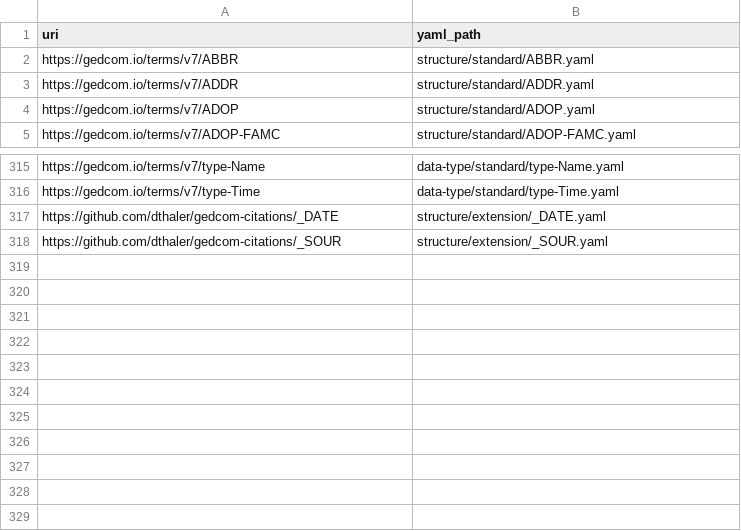
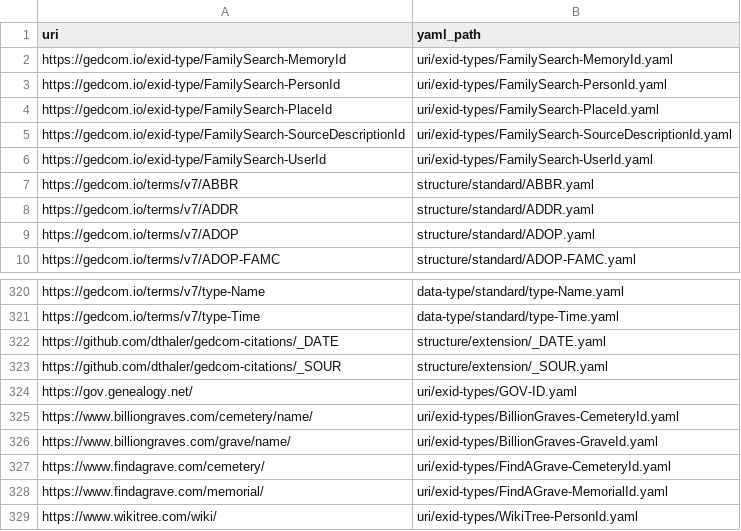
Before and after one commit to FamilySearch/GEDCOM-registries, a TSV file: generated_files/registry_path.tsv, drawn as a sheet; only a part is shown, gaps mark what is left out; the diff names each change by its address in the sheet, - before the commit and + after, or states it on an @@ line.

Commit message:
Update generated files

```diff
--- a/generated_files/registry_path.tsv
+++ b/generated_files/registry_path.tsv
+row 2: https://gedcom.io/exid-type/FamilySearch-MemoryId | uri/exid-types/FamilySearch-MemoryId.yaml
+row 3: https://gedcom.io/exid-type/FamilySearch-PersonId | uri/exid-types/FamilySearch-PersonId.yaml
+row 4: https://gedcom.io/exid-type/FamilySearch-PlaceId | uri/exid-types/FamilySearch-PlaceId.yaml
+row 5: https://gedcom.io/exid-type/FamilySearch-SourceDescriptionId | uri/exid-types/FamilySearch-SourceDescriptionId.yaml
+row 6: https://gedcom.io/exid-type/FamilySearch-UserId | uri/exid-types/FamilySearch-UserId.yaml
+row 324: https://gov.genealogy.net/ | uri/exid-types/GOV-ID.yaml
+row 325: https://www.billiongraves.com/cemetery/name/ | uri/exid-types/BillionGraves-CemeteryId.yaml
+row 326: https://www.billiongraves.com/grave/name/ | uri/exid-types/BillionGraves-GraveId.yaml
+row 327: https://www.findagrave.com/cemetery/ | uri/exid-types/FindAGrave-CemeteryId.yaml
+row 328: https://www.findagrave.com/memorial/ | uri/exid-types/FindAGrave-MemorialId.yaml
+row 329: https://www.wikitree.com/wiki/ | uri/exid-types/WikiTree-PersonId.yaml
```
Also changed, not shown: 1 other file.
